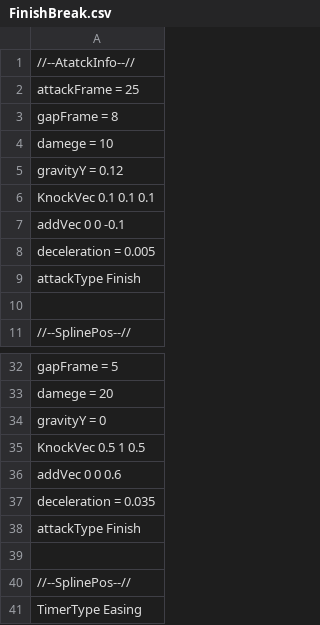
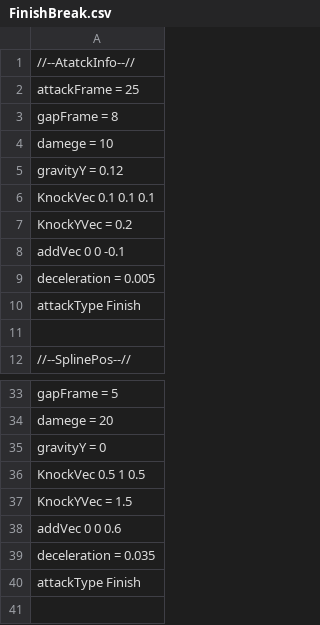
Before and after one commit to Rion1127/63GameProject, a CSV file: application/Resources/Attack/AttackInfo/FinishBreak.csv, drawn as a sheet; only a part is shown, gaps mark what is left out; the shorter side is filled out with more unchanged rows; the diff names each change by its address in the sheet, - before the commit and + after, or states it on an @@ line.

```diff
--- a/application/Resources/Attack/AttackInfo/FinishBreak.csv
+++ b/application/Resources/Attack/AttackInfo/FinishBreak.csv
+row 7: KnockYVec = 0.2
+row 37: KnockYVec = 1.5
```
Also changed, not shown: application/Resources/Attack/AttackInfo/Ground1.csv, application/Resources/Attack/AttackInfo/Ground2.csv, 7 other files.
